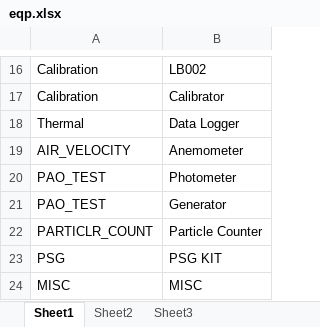
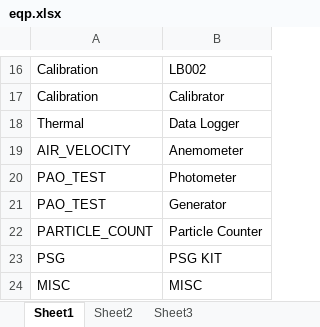
Before and after one commit to ajeetshukla94/HVAC_DB, an Excel workbook: static/inputData/eqp.xlsx, sheet Sheet1, drawn as a sheet; only a part is shown, gaps mark what is left out; values as stored, in another font and other column widths than the file's, no borders; the diff names each change by its address in the sheet, - before the commit and + after, or states it on an @@ line.

```diff
--- a/static/inputData/eqp.xlsx (sheet Sheet1)
+++ b/static/inputData/eqp.xlsx (sheet Sheet1)
-A22: PARTICLR_COUNT
+A22: PARTICLE_COUNT
```
Also changed, not shown: 5 other files.
